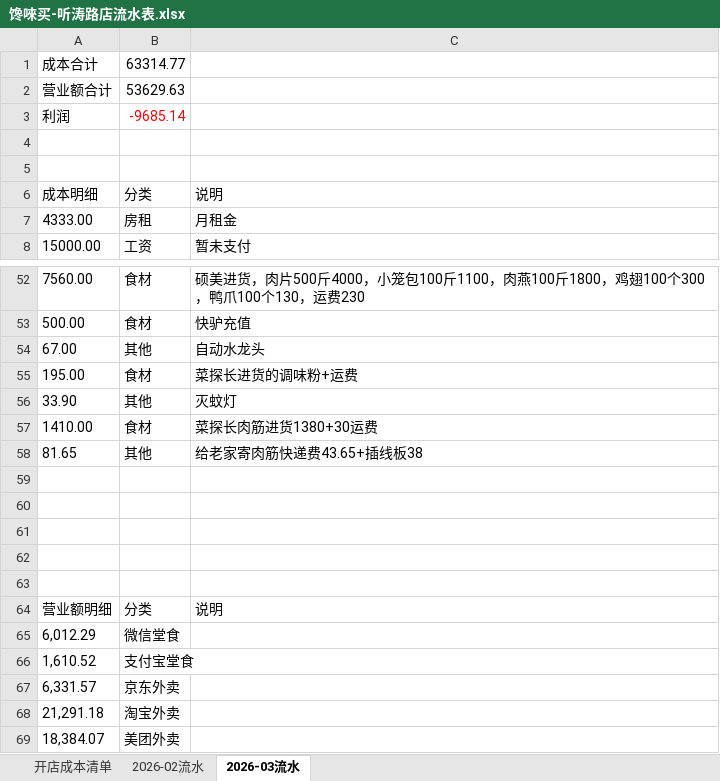
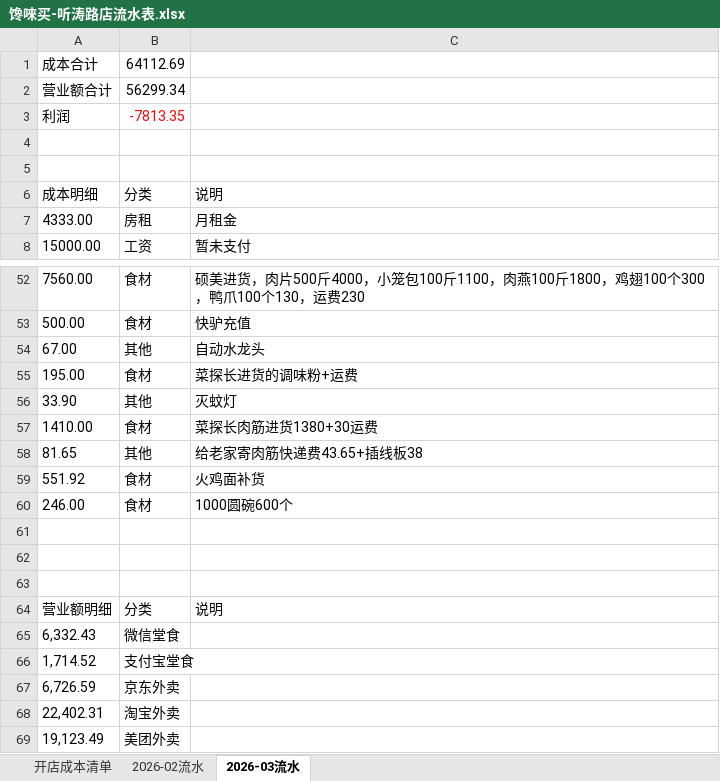
Before and after one commit to OldChicken/ChanWeiMai, an Excel workbook: 财务与流水/馋唻买-听涛路店流水表.xlsx, sheet 2026-03流水, drawn as a sheet; only a part is shown, gaps mark what is left out; values as stored, in another font and other column widths than the file's, no borders; table styles not drawn; the diff names each change by its address in the sheet, - before the commit and + after, or states it on an @@ line.

Commit message:
fix：更新

```diff
--- a/财务与流水/馋唻买-听涛路店流水表.xlsx (sheet 2026-03流水)
+++ b/财务与流水/馋唻买-听涛路店流水表.xlsx (sheet 2026-03流水)
-B1: 63314.77
+B1: 64112.69
-B2: 53629.63
+B2: 56299.34
-B3: -9685.14
+B3: -7813.35
-row 59: (empty)
+row 59: 551.92 | 食材 | 火鸡面补货
-row 60: (empty)
+row 60: 246.00 | 食材 | 1000圆碗600个
-A65: 6,012.29
+A65: 6,332.43
-A66: 1,610.52
+A66: 1,714.52
-A67: 6,331.57
+A67: 6,726.59
-A68: 21,291.18
+A68: 22,402.31
-A69: 18,384.07
+A69: 19,123.49
```
